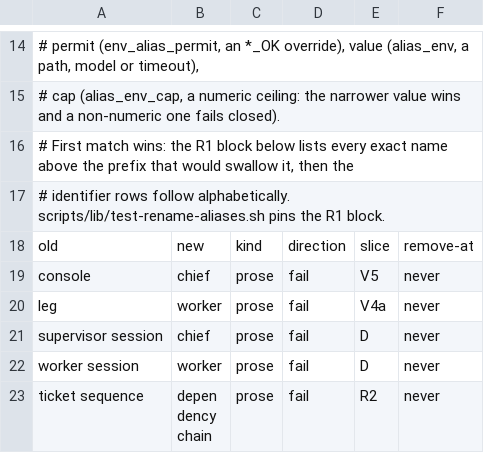
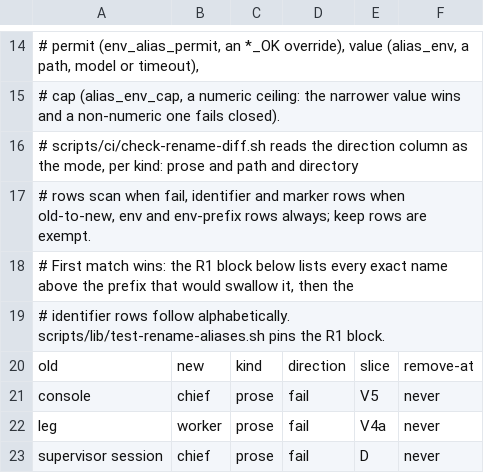
Before and after one commit to yotamleo-org/Himmel, a TSV file: scripts/lib/rename-aliases.tsv, drawn as a sheet; only a part is shown, gaps mark what is left out; the shorter side is filled out with more unchanged rows; the diff names each change by its address in the sheet, - before the commit and + after, or states it on an @@ line.

```diff
--- a/scripts/lib/rename-aliases.tsv
+++ b/scripts/lib/rename-aliases.tsv
+row 16: # scripts/ci/check-rename-diff.sh reads the direction column as the mode, per kind: prose and path and directory
+row 17: # rows scan when fail, identifier and marker rows when old-to-new, env and env-prefix rows always; keep rows are exempt.
```
Also changed, not shown: 7 other files.
